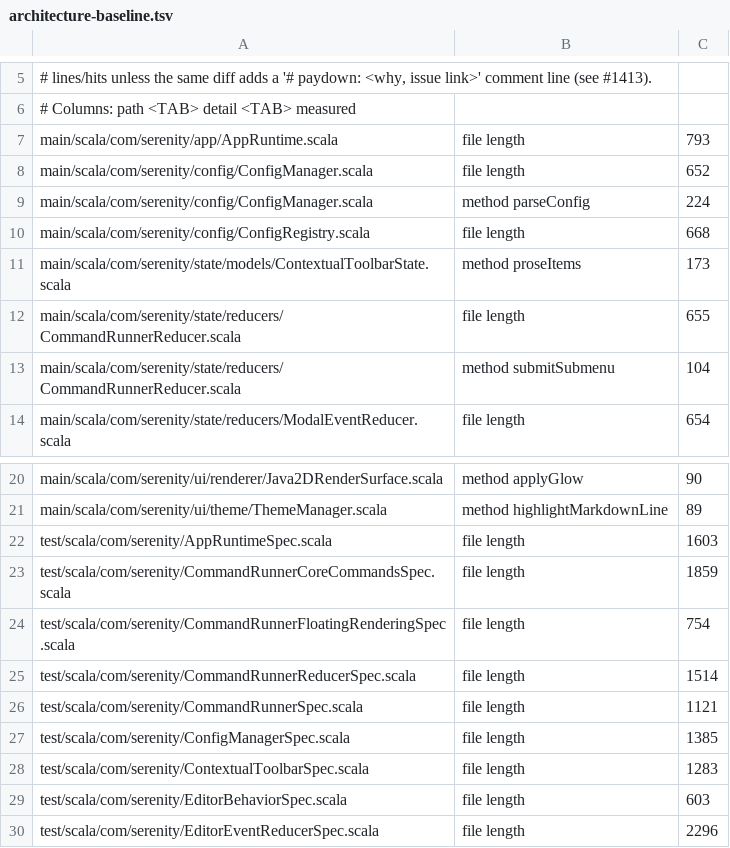
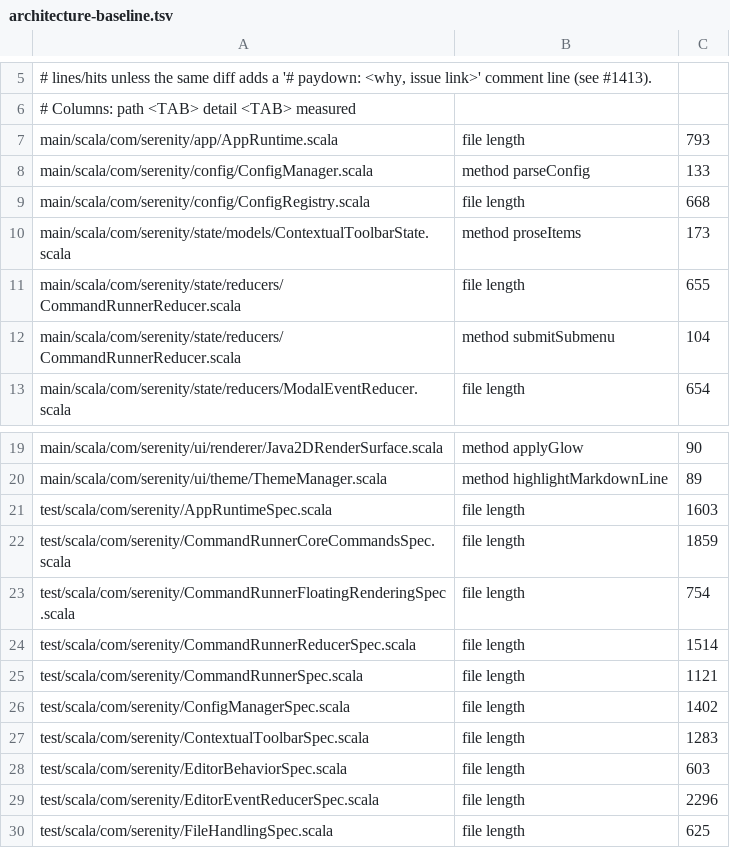
Before and after one commit to BarMal/Serenity, a TSV file: project/architecture-baseline.tsv, drawn as a sheet; only a part is shown, gaps mark what is left out; the shorter side is filled out with more unchanged rows.

```diff
--- a/project/architecture-baseline.tsv
+++ b/project/architecture-baseline.tsv
@@ -7,4 +7,3 @@
 main/scala/com/serenity/app/AppRuntime.scala	file length	793
-main/scala/com/serenity/config/ConfigManager.scala	file length	652
-main/scala/com/serenity/config/ConfigManager.scala	method parseConfig	224
+main/scala/com/serenity/config/ConfigManager.scala	method parseConfig	133
 main/scala/com/serenity/config/ConfigRegistry.scala	file length	668
@@ -26,3 +25,3 @@ test/scala/com/serenity/CommandRunnerReducerSpec.scala	file length	1514
 test/scala/com/serenity/CommandRunnerSpec.scala	file length	1121
-test/scala/com/serenity/ConfigManagerSpec.scala	file length	1385
+test/scala/com/serenity/ConfigManagerSpec.scala	file length	1402
 test/scala/com/serenity/ContextualToolbarSpec.scala	file length	1283
```
Also changed, not shown: 2 other files.
